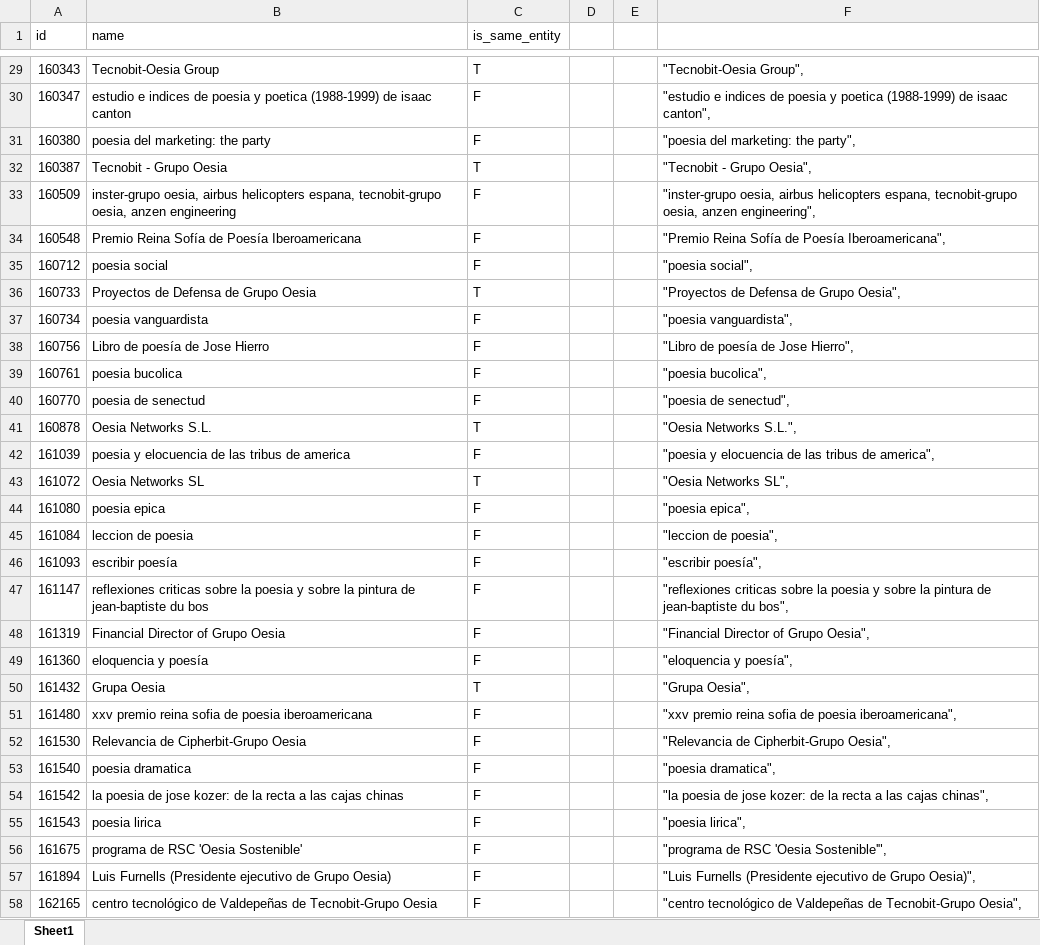
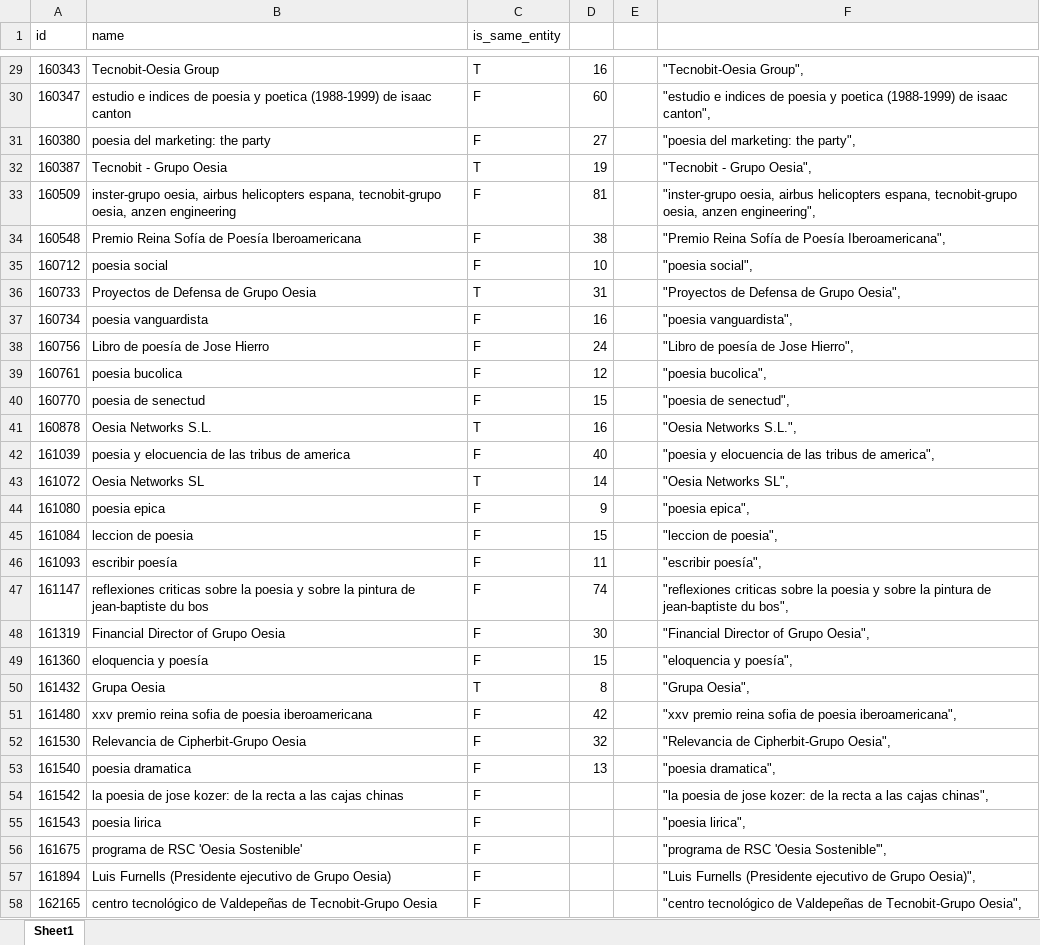
Before and after one commit to JulioGastonPita/WordFlavor, an Excel workbook: docs/example1.xlsx, sheet Sheet1, drawn as a sheet; only a part is shown, gaps mark what is left out; values as stored, in another font and other column widths than the file's, no borders; the diff covers the shown part only; the diff names each change by its address in the sheet, - before the commit and + after, or states it on an @@ line.

```diff
--- a/docs/example1.xlsx (sheet Sheet1)
+++ b/docs/example1.xlsx (sheet Sheet1)
-D29: (empty)
+D29: 16
-D30: (empty)
+D30: 60
-D31: (empty)
+D31: 27
-D32: (empty)
+D32: 19
-D33: (empty)
+D33: 81
-D34: (empty)
+D34: 38
-D35: (empty)
+D35: 10
-D36: (empty)
+D36: 31
-D37: (empty)
+D37: 16
-D38: (empty)
+D38: 24
-D39: (empty)
+D39: 12
-D40: (empty)
+D40: 15
-D41: (empty)
+D41: 16
-D42: (empty)
+D42: 40
-D43: (empty)
+D43: 14
-D44: (empty)
+D44: 9
-D45: (empty)
+D45: 15
-D46: (empty)
+D46: 11
-D47: (empty)
+D47: 74
-D48: (empty)
+D48: 30
-D49: (empty)
+D49: 15
-D50: (empty)
+D50: 8
-D51: (empty)
+D51: 42
-D52: (empty)
+D52: 32
-D53: (empty)
+D53: 13
```
Also changed, not shown: 27 edited cells elsewhere in this sheet, docs/example 2.xlsx, 5 other files.
